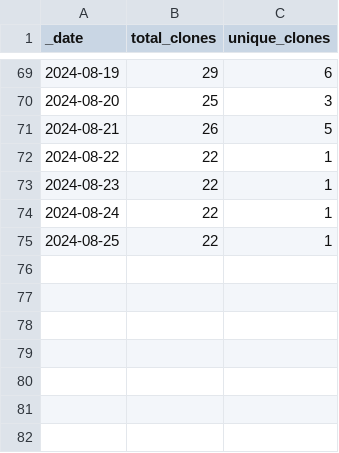
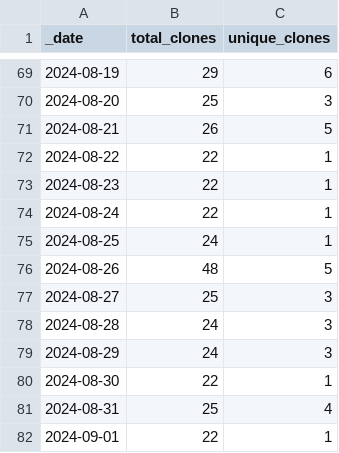
Before and after one commit to ansible-middleware/keycloak, a CSV file: traffic/clones.csv, drawn as a sheet; only a part is shown, gaps mark what is left out.

```diff
--- a/traffic/clones.csv
+++ b/traffic/clones.csv
@@ -74,2 +74,9 @@ _date,total_clones,unique_clones
 2024-08-24,22,1
-2024-08-25,22,1
+2024-08-25,24,1
+2024-08-26,48,5
+2024-08-27,25,3
+2024-08-28,24,3
+2024-08-29,24,3
+2024-08-30,22,1
+2024-08-31,25,4
+2024-09-01,22,1
```
Also changed, not shown: traffic/views.csv, 1 other file.
